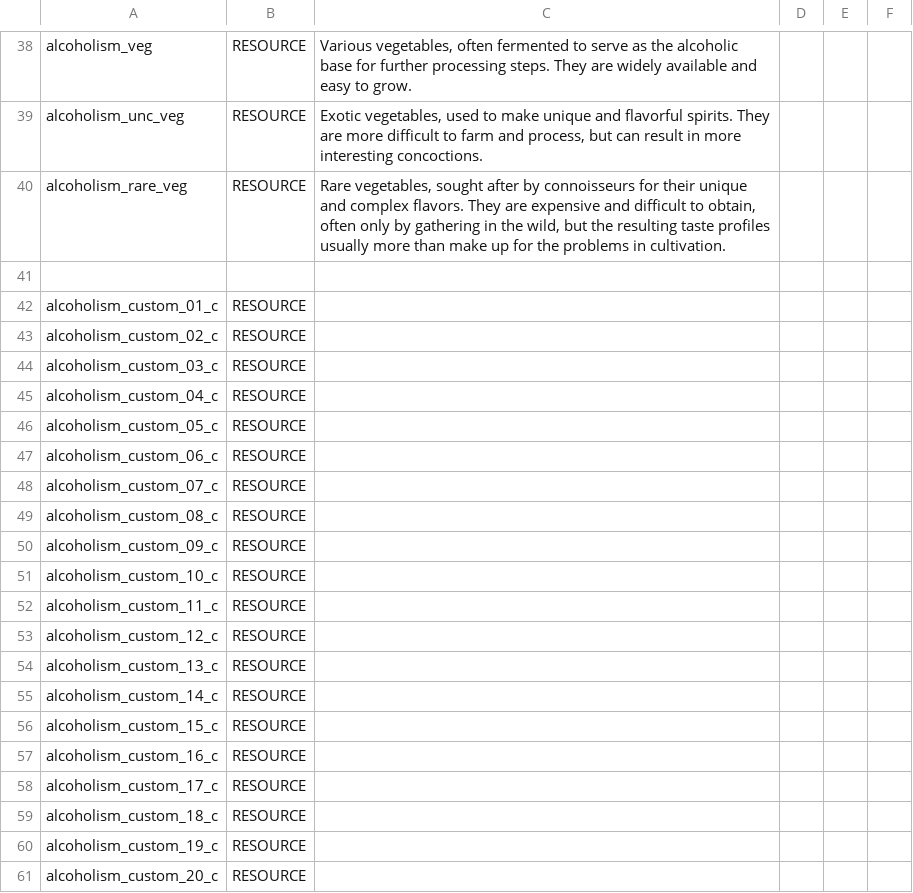
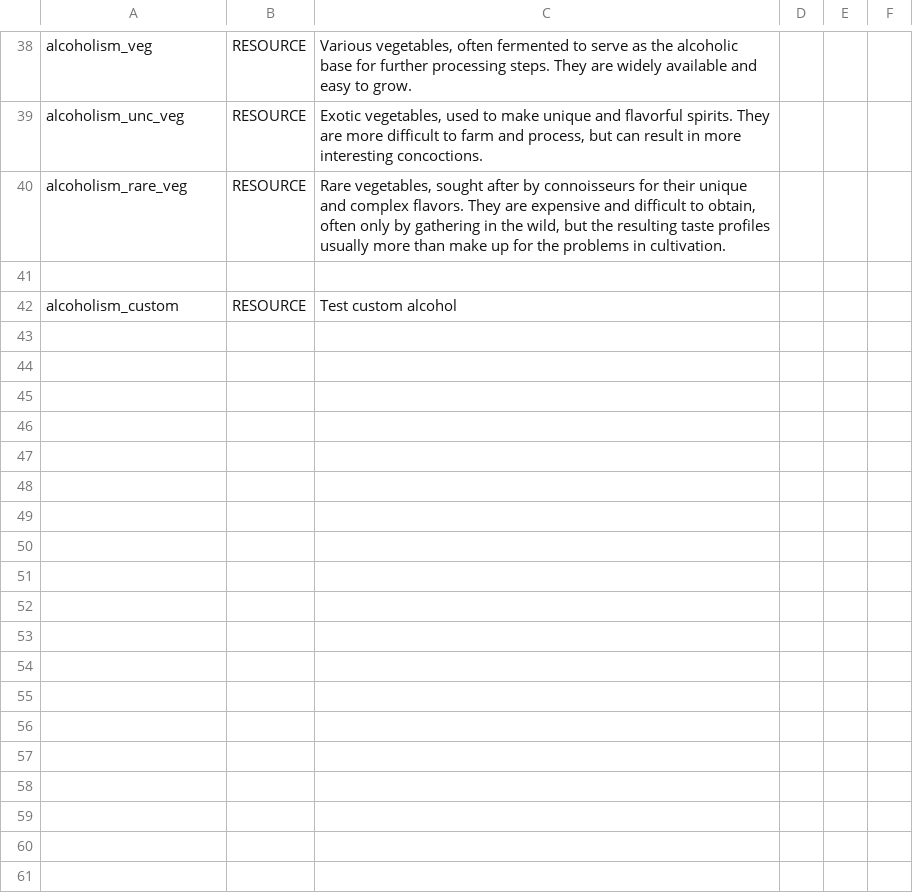
Before and after one commit to SirHartley/Substance.Abuse, a CSV file: data/strings/descriptions.csv, drawn as a sheet; only a part is shown, gaps mark what is left out; the diff covers the shown part only.

Commit message:
custom alcohol backend overhaul, is now roughty functional

```diff
--- a/data/strings/descriptions.csv
+++ b/data/strings/descriptions.csv
@@ -41,21 +41,2 @@ alcoholism_rare_veg,RESOURCE,"Rare vegetables, sought after by connoisseurs for
 ,,,,,
-alcoholism_custom_01_c,RESOURCE,,,,
-alcoholism_custom_02_c,RESOURCE,,,,
-alcoholism_custom_03_c,RESOURCE,,,,
-alcoholism_custom_04_c,RESOURCE,,,,
-alcoholism_custom_05_c,RESOURCE,,,,
-alcoholism_custom_06_c,RESOURCE,,,,
-alcoholism_custom_07_c,RESOURCE,,,,
-alcoholism_custom_08_c,RESOURCE,,,,
-alcoholism_custom_09_c,RESOURCE,,,,
-alcoholism_custom_10_c,RESOURCE,,,,
-alcoholism_custom_11_c,RESOURCE,,,,
-alcoholism_custom_12_c,RESOURCE,,,,
-alcoholism_custom_13_c,RESOURCE,,,,
-alcoholism_custom_14_c,RESOURCE,,,,
-alcoholism_custom_15_c,RESOURCE,,,,
-alcoholism_custom_16_c,RESOURCE,,,,
-alcoholism_custom_17_c,RESOURCE,,,,
-alcoholism_custom_18_c,RESOURCE,,,,
-alcoholism_custom_19_c,RESOURCE,,,,
-alcoholism_custom_20_c,RESOURCE,,,,
+alcoholism_custom,RESOURCE,Test custom alcohol,,,
```
Also changed, not shown: 80 removed rows elsewhere in this file, data/hullmods/hull_mods.csv, 39 other files.
